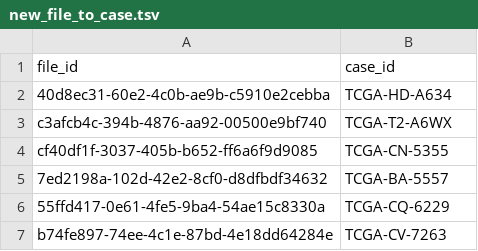
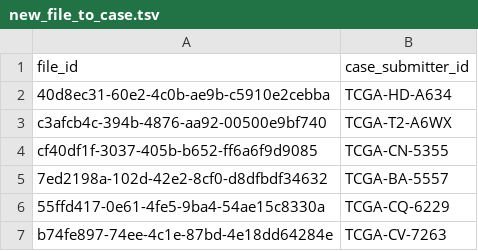
Before and after one commit to LiiiiGhost/Hypoxia-Autoencoder, a TSV file: data/new_file_to_case.tsv, drawn as a sheet; only a part is shown.

Commit message:
data finizing

```diff
--- a/data/new_file_to_case.tsv
+++ b/data/new_file_to_case.tsv
@@ -1,2 +1,2 @@
-file_id	case_id
+file_id	case_submitter_id
 40d8ec31-60e2-4c0b-ae9b-c5910e2cebba	TCGA-HD-A634
```
Also changed, not shown: 5 other files.
